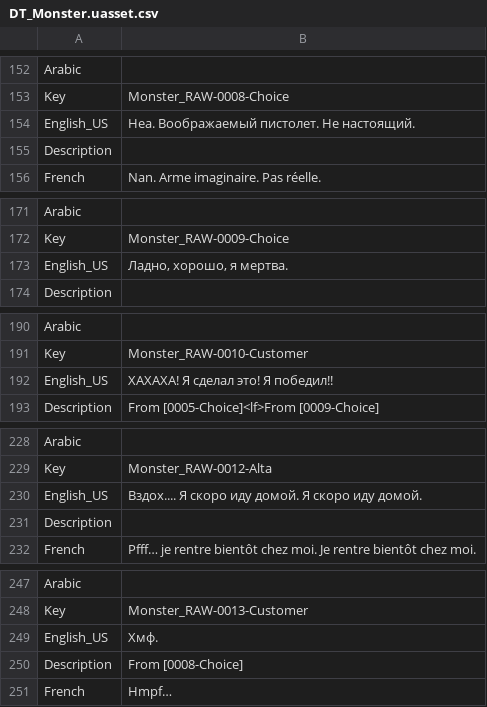
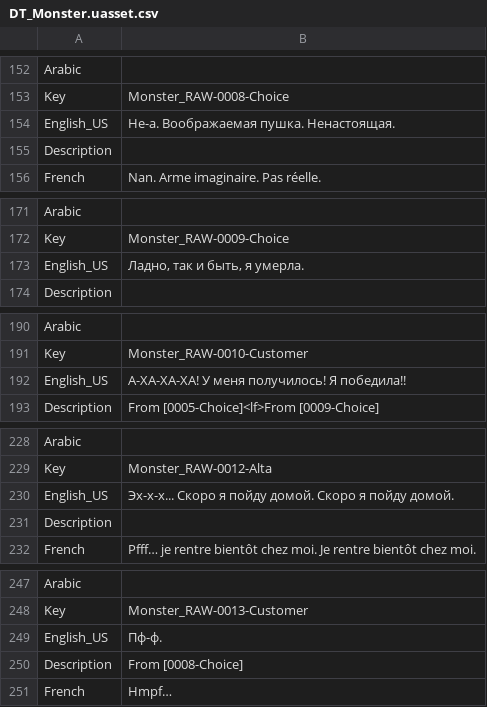
Before and after one commit to Dontaz/Wanderstop-RU, a CSV file: ru_files/TheClearing/Content/Data/Dialogue/Localization/DT_Monster.uasset.csv, drawn as a sheet; only a part is shown, gaps mark what is left out; the diff covers the shown part only.

```diff
--- a/ru_files/TheClearing/Content/Data/Dialogue/Localization/DT_Monster.uasset.csv
+++ b/ru_files/TheClearing/Content/Data/Dialogue/Localization/DT_Monster.uasset.csv
@@ -153,3 +153,3 @@ Arabic,,
 Key,Monster_RAW-0008-Choice,
-English_US,Неа. Воображаемый пистолет. Не настоящий.,
+English_US,Не-а. Воображаемая пушка. Ненастоящая.,
 Description,,
@@ -172,3 +172,3 @@ Arabic,,
 Key,Monster_RAW-0009-Choice,
-English_US,"Ладно, хорошо, я мертва.",
+English_US,"Ладно, так и быть, я умерла.",
 Description,,
@@ -191,3 +191,3 @@ Arabic,,
 Key,Monster_RAW-0010-Customer,
-English_US,ХАХАХА! Я сделал это! Я победил!!,
+English_US,А-ХА-ХА-ХА! У меня получилось! Я победила!!,
 Description,From [0005-Choice]<lf>From [0009-Choice],
@@ -229,3 +229,3 @@ Arabic,,
 Key,Monster_RAW-0012-Alta,
-English_US,Вздох.... Я скоро иду домой. Я скоро иду домой.,
+English_US,Эх-х-х... Скоро я пойду домой. Скоро я пойду домой.,
 Description,,
@@ -248,3 +248,3 @@ Arabic,,
 Key,Monster_RAW-0013-Customer,
-English_US,Хмф.,
+English_US,Пф-ф.,
 Description,From [0008-Choice],
```
Also changed, not shown: 15 edited cells elsewhere in this file.
